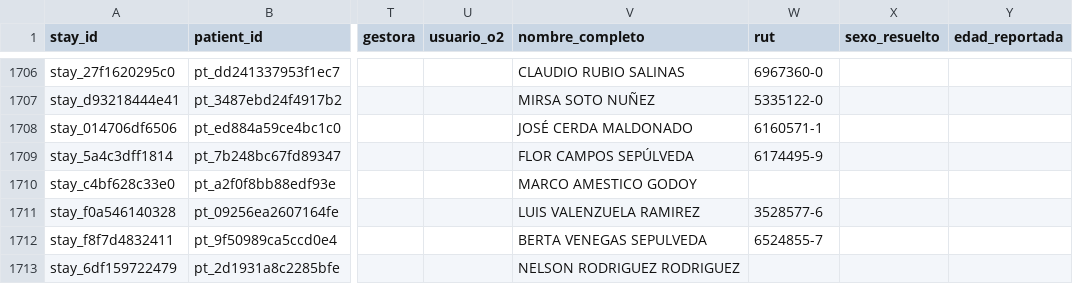
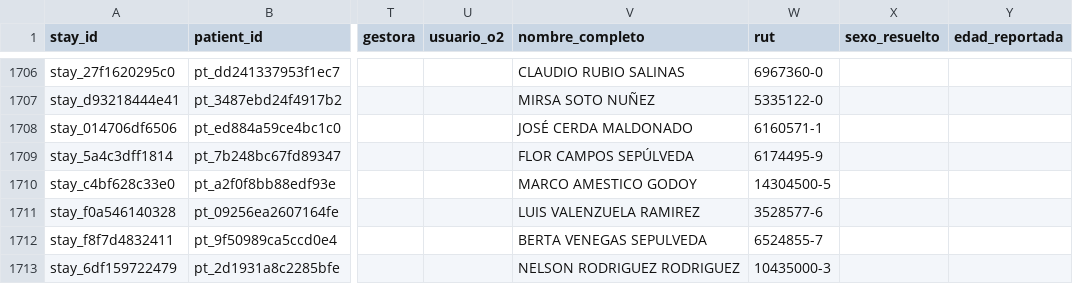
Before and after one commit to felix-antonio-sl/hdos, a CSV file: output/spreadsheet/canonical/hospitalization_stay.csv, drawn as a sheet; only a part is shown, gaps mark what is left out; the diff covers the shown part only; the diff names each change by its address in the sheet, - before the commit and + after, or states it on an @@ line.

```diff
--- a/output/spreadsheet/canonical/hospitalization_stay.csv
+++ b/output/spreadsheet/canonical/hospitalization_stay.csv
-W1710 (rut): (empty)
+W1710 (rut): 14304500-5
-W1713 (rut): (empty)
+W1713 (rut): 10435000-3
```
Also changed, not shown: 6 added rows and 7 edited cells elsewhere in this file, input/manual/manual_resolution.csv, output/spreadsheet/canonical/coverage_gap.csv, 7 other files.
